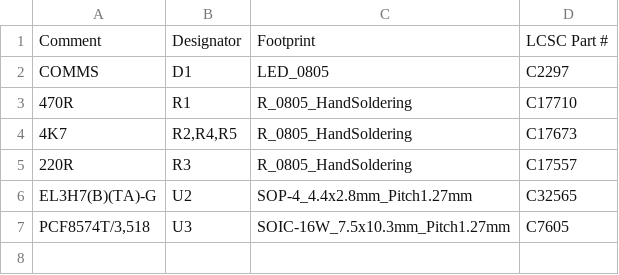
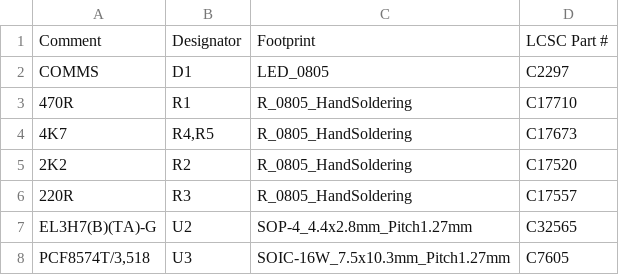
Before and after one commit to dotti-ba/diyBMSv4, a CSV file: ESPControllerCircuit/ESPControllerCircuit_bom_jlc.csv, drawn as a sheet.

```diff
--- a/ESPControllerCircuit/ESPControllerCircuit_bom_jlc.csv
+++ b/ESPControllerCircuit/ESPControllerCircuit_bom_jlc.csv
@@ -3,3 +3,4 @@
 "470R","R1","R_0805_HandSoldering","C17710"
-"4K7","R2,R4,R5","R_0805_HandSoldering","C17673"
+"4K7","R4,R5","R_0805_HandSoldering","C17673"
+"2K2","R2","R_0805_HandSoldering","C17520"
 "220R","R3","R_0805_HandSoldering","C17557"
```
Also changed, not shown: ESPControllerCircuit/ESPControllerCircuit_cpl_jlc.csv, 3 other files.
